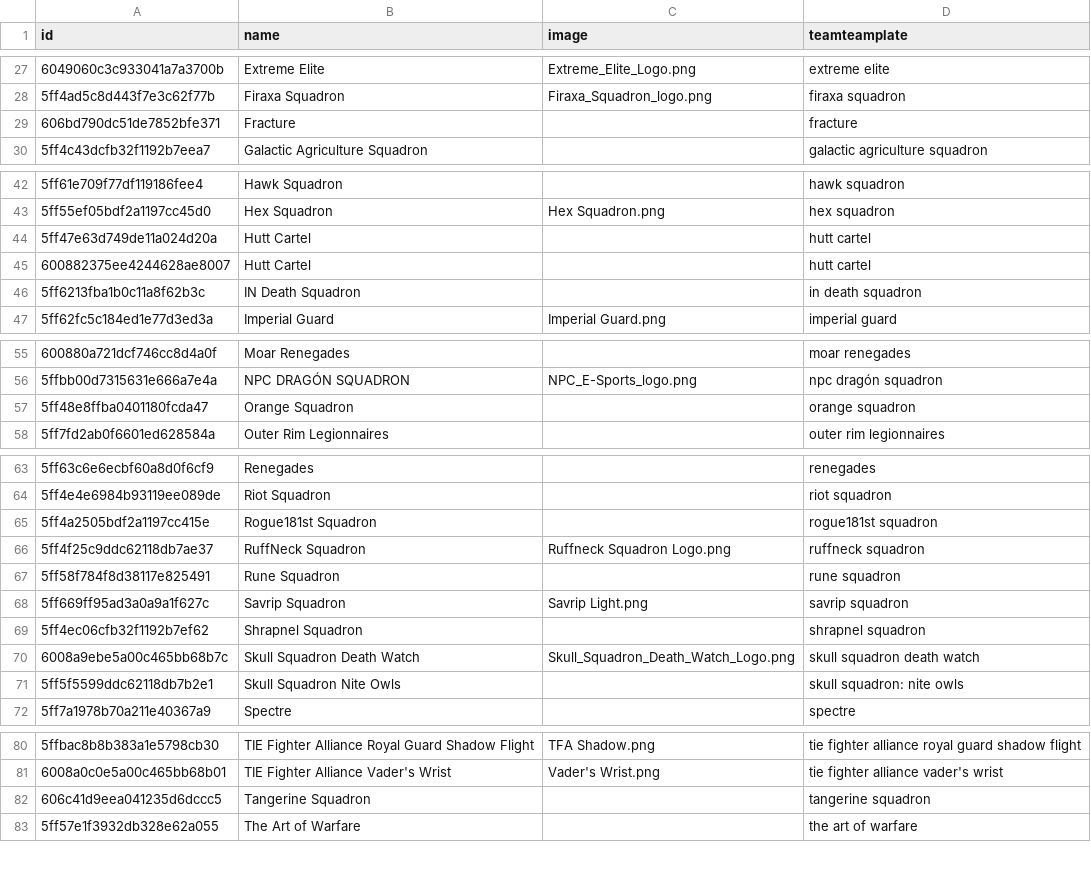
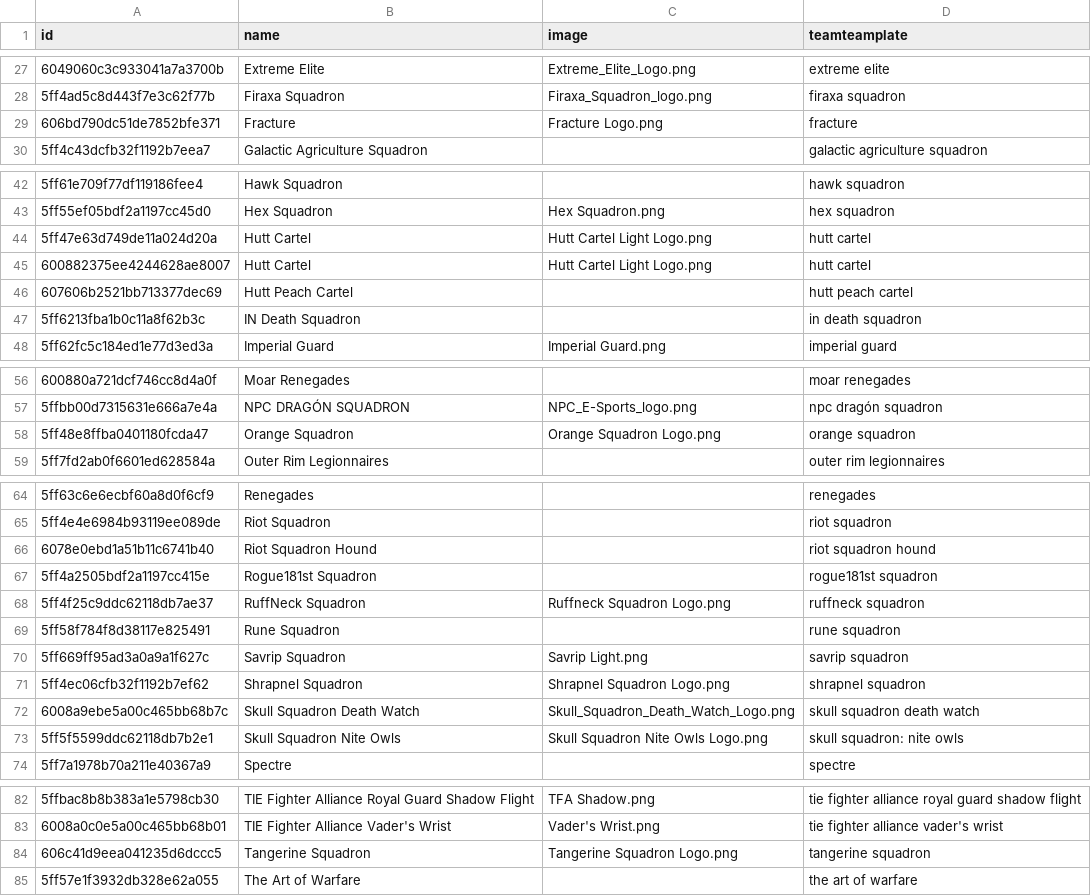
Before and after one commit to moff-wildfire/sws-battlefy, a CSV file: battlefy-wiki-teams.csv, drawn as a sheet; only a part is shown, gaps mark what is left out.

Commit message:
Updated logos and player flags

```diff
--- a/battlefy-wiki-teams.csv
+++ b/battlefy-wiki-teams.csv
@@ -28,3 +28,3 @@ id,name,image,teamteamplate
 5ff4ad5c8d443f7e3c62f77b,Firaxa Squadron,Firaxa_Squadron_logo.png,firaxa squadron
-606bd790dc51de7852bfe371,Fracture,,fracture
+606bd790dc51de7852bfe371,Fracture,Fracture Logo.png,fracture
 5ff4c43dcfb32f1192b7eea7,Galactic Agriculture Squadron,,galactic agriculture squadron
@@ -43,4 +43,5 @@ id,name,image,teamteamplate
 5ff55ef05bdf2a1197cc45d0,Hex Squadron,Hex Squadron.png,hex squadron
-5ff47e63d749de11a024d20a,Hutt Cartel,,hutt cartel
-600882375ee4244628ae8007,Hutt Cartel,,hutt cartel
+5ff47e63d749de11a024d20a,Hutt Cartel,Hutt Cartel Light Logo.png,hutt cartel
+600882375ee4244628ae8007,Hutt Cartel,Hutt Cartel Light Logo.png,hutt cartel
+607606b2521bb713377dec69,Hutt Peach Cartel,,hutt peach cartel
 5ff6213fba1b0c11a8f62b3c,IN Death Squadron,,in death squadron
@@ -56,3 +57,3 @@ id,name,image,teamteamplate
 5ffbb00d7315631e666a7e4a,NPC DRAGÓN SQUADRON,NPC_E-Sports_logo.png,npc dragón squadron
-5ff48e8ffba0401180fcda47,Orange Squadron,,orange squadron
+5ff48e8ffba0401180fcda47,Orange Squadron,Orange Squadron Logo.png,orange squadron
 5ff7fd2ab0f6601ed628584a,Outer Rim Legionnaires,,outer rim legionnaires
@@ -64,2 +65,3 @@ id,name,image,teamteamplate
 5ff4e4e6984b93119ee089de,Riot Squadron,,riot squadron
+6078e0ebd1a51b11c6741b40,Riot Squadron Hound,,riot squadron hound
 5ff4a2505bdf2a1197cc415e,Rogue181st Squadron,,rogue181st squadron
@@ -68,5 +70,5 @@ id,name,image,teamteamplate
 5ff669ff95ad3a0a9a1f627c,Savrip Squadron,Savrip Light.png,savrip squadron
-5ff4ec06cfb32f1192b7ef62,Shrapnel Squadron,,shrapnel squadron
+5ff4ec06cfb32f1192b7ef62,Shrapnel Squadron,Shrapnel Squadron Logo.png,shrapnel squadron
 6008a9ebe5a00c465bb68b7c,Skull Squadron Death Watch,Skull_Squadron_Death_Watch_Logo.png,skull squadron death watch
-5ff5f5599ddc62118db7b2e1,Skull Squadron Nite Owls,,skull squadron: nite owls
+5ff5f5599ddc62118db7b2e1,Skull Squadron Nite Owls,Skull Squadron Nite Owls Logo.png,skull squadron: nite owls
 5ff7a1978b70a211e40367a9,Spectre,,spectre
@@ -81,3 +83,3 @@ id,name,image,teamteamplate
 6008a0c0e5a00c465bb68b01,TIE Fighter Alliance Vader's Wrist,Vader's Wrist.png,tie fighter alliance vader's wrist
-606c41d9eea041235d6dccc5,Tangerine Squadron,,tangerine squadron
+606c41d9eea041235d6dccc5,Tangerine Squadron,Tangerine Squadron Logo.png,tangerine squadron
 5ff57e1f3932db328e62a055,The Art of Warfare,,the art of warfare
```
